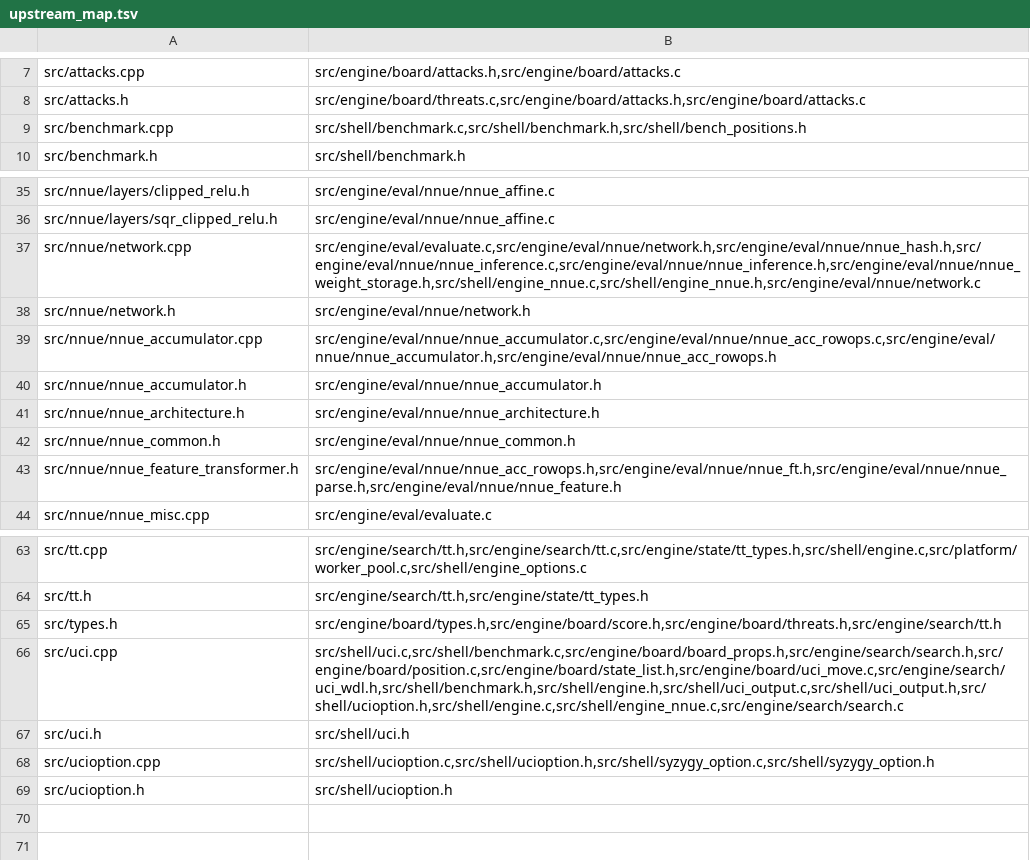
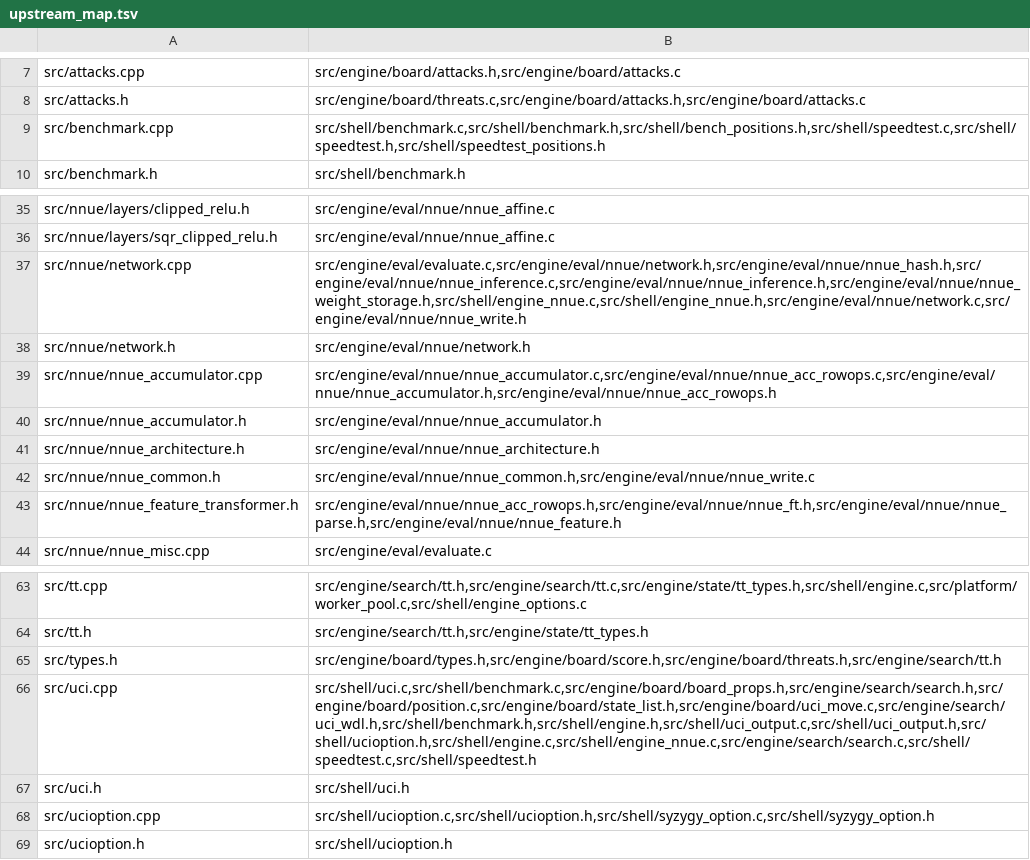
Before and after one commit to ppigazzini/fcfish, a TSV file: tools/upstream_map.tsv, drawn as a sheet; only a part is shown, gaps mark what is left out.

Commit message:
chore(upstream-map): absorb the speedtest and nnue_write owners
Port mcfish c3a1ecdbd.

The declared blast-radius map has under-stated reality since the seventh sweep, and
the weekly map audit has been red for three consecutive weeks on it -- longer than
the crash the same lane found, and on findings nothing else in the tree reads:

    DRIFT: src/uci.cpp blast radius grew: absorb src/shell/speedtest.c
    DRIFT: src/nnue/network.cpp        ... absorb .../nnue_write.h
    DRIFT: src/nnue/nnue_common.h      ... absorb .../nnue_write.c
    DRIFT: src/benchmark.cpp           ... absorb src/shell/speedtest{,_positions}.h
    audit: FAIL (7 finding(s), 63 declared rows, 63 derived)

Every finding is a file this tree ADDED -- `speedtest` and the net writer -- whose
citations point at upstream files whose declared radius never grew to match. The
derived map is the reality; the declaration is what was written down. Absorbed by
widening the four rows, which is the only direction this file is allowed to move:
trimming a row to quiet the audit is how a map stops describing the tree.

    ./build.sh upstream-map
    audit: OK (0 finding(s), 63 declared rows, 63 derived)
    ratchet: uncovered 2 <= baseline 2                              EXIT=0

```diff
--- a/tools/upstream_map.tsv
+++ b/tools/upstream_map.tsv
@@ -8,3 +8,3 @@ src/attacks.cpp	src/engine/board/attacks.h,src/engine/board/attacks.c
 src/attacks.h	src/engine/board/threats.c,src/engine/board/attacks.h,src/engine/board/attacks.c
-src/benchmark.cpp	src/shell/benchmark.c,src/shell/benchmark.h,src/shell/bench_positions.h
+src/benchmark.cpp	src/shell/benchmark.c,src/shell/benchmark.h,src/shell/bench_positions.h,src/shell/speedtest.c,src/shell/speedtest.h,src/shell/speedtest_positions.h
 src/benchmark.h	src/shell/benchmark.h
@@ -36,3 +36,3 @@ src/nnue/layers/clipped_relu.h	src/engine/eval/nnue/nnue_affine.c
 src/nnue/layers/sqr_clipped_relu.h	src/engine/eval/nnue/nnue_affine.c
-src/nnue/network.cpp	src/engine/eval/evaluate.c,src/engine/eval/nnue/network.h,src/engine/eval/nnue/nnue_hash.h,src/engine/eval/nnue/nnue_inference.c,src/engine/eval/nnue/nnue_inference.h,src/engine/eval/nnue/nnue_weight_storage.h,src/shell/engine_nnue.c,src/shell/engine_nnue.h,src/engine/eval/nnue/network.c
+src/nnue/network.cpp	src/engine/eval/evaluate.c,src/engine/eval/nnue/network.h,src/engine/eval/nnue/nnue_hash.h,src/engine/eval/nnue/nnue_inference.c,src/engine/eval/nnue/nnue_inference.h,src/engine/eval/nnue/nnue_weight_storage.h,src/shell/engine_nnue.c,src/shell/engine_nnue.h,src/engine/eval/nnue/network.c,src/engine/eval/nnue/nnue_write.h
 src/nnue/network.h	src/engine/eval/nnue/network.h
@@ -41,3 +41,3 @@ src/nnue/nnue_accumulator.h	src/engine/eval/nnue/nnue_accumulator.h
 src/nnue/nnue_architecture.h	src/engine/eval/nnue/nnue_architecture.h
-src/nnue/nnue_common.h	src/engine/eval/nnue/nnue_common.h
+src/nnue/nnue_common.h	src/engine/eval/nnue/nnue_common.h,src/engine/eval/nnue/nnue_write.c
 src/nnue/nnue_feature_transformer.h	src/engine/eval/nnue/nnue_acc_rowops.h,src/engine/eval/nnue/nnue_ft.h,src/engine/eval/nnue/nnue_parse.h,src/engine/eval/nnue/nnue_feature.h
@@ -65,3 +65,3 @@ src/tt.h	src/engine/search/tt.h,src/engine/state/tt_types.h
 src/types.h	src/engine/board/types.h,src/engine/board/score.h,src/engine/board/threats.h,src/engine/search/tt.h
-src/uci.cpp	src/shell/uci.c,src/shell/benchmark.c,src/engine/board/board_props.h,src/engine/search/search.h,src/engine/board/position.c,src/engine/board/state_list.h,src/engine/board/uci_move.c,src/engine/search/uci_wdl.h,src/shell/benchmark.h,src/shell/engine.h,src/shell/uci_output.c,src/shell/uci_output.h,src/shell/ucioption.h,src/shell/engine.c,src/shell/engine_nnue.c,src/engine/search/search.c
+src/uci.cpp	src/shell/uci.c,src/shell/benchmark.c,src/engine/board/board_props.h,src/engine/search/search.h,src/engine/board/position.c,src/engine/board/state_list.h,src/engine/board/uci_move.c,src/engine/search/uci_wdl.h,src/shell/benchmark.h,src/shell/engine.h,src/shell/uci_output.c,src/shell/uci_output.h,src/shell/ucioption.h,src/shell/engine.c,src/shell/engine_nnue.c,src/engine/search/search.c,src/shell/speedtest.c,src/shell/speedtest.h
 src/uci.h	src/shell/uci.h
```
